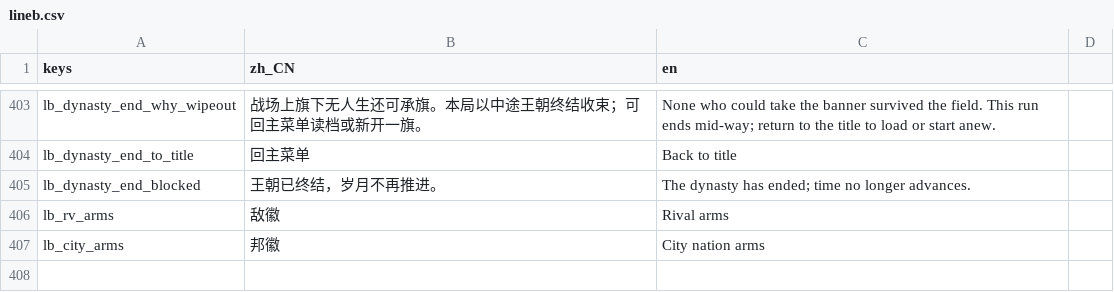
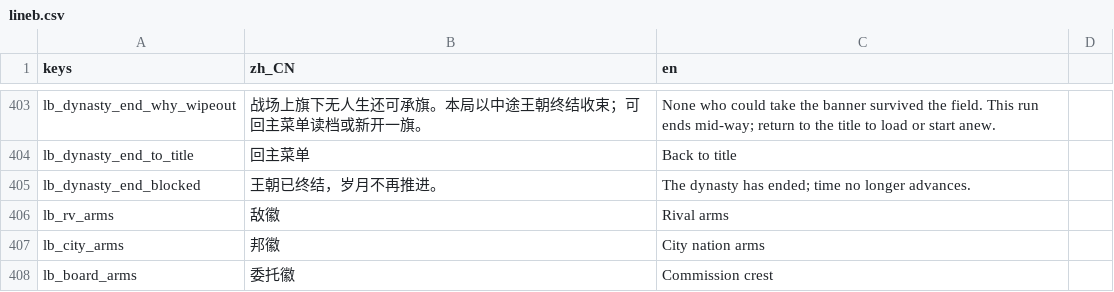
Before and after one commit to wuyongjia666-droid/CenturyKnights, a CSV file: project/data/locale/lineb.csv, drawn as a sheet; only a part is shown, gaps mark what is left out; the diff names each change by its address in the sheet, - before the commit and + after, or states it on an @@ line.

Commit message:
feat(heraldry): mobile company header + commission-board 委托徽
Wire CKHeraldryChrome issuer_spec/make_issuer_arms/place_board_crest so
city board offers+detail and quests cards show 团徽 (hq) or nation 委托徽,
never a family 族徽. Mobile lineage/quests apply_mobile_layout re-anchors
CastleArms. Suite asserts issuer routes + BoardCrest metas + mobile parity.

```diff
--- a/project/data/locale/lineb.csv
+++ b/project/data/locale/lineb.csv
+row 408: lb_board_arms | 委托徽 | Commission crest
```
Also changed, not shown: 5 other files.
